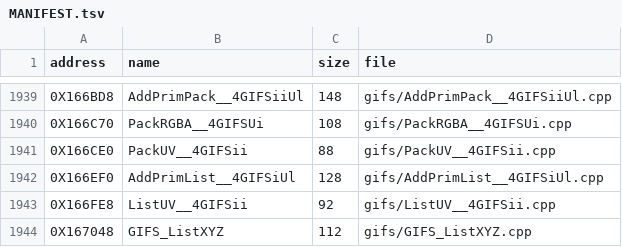
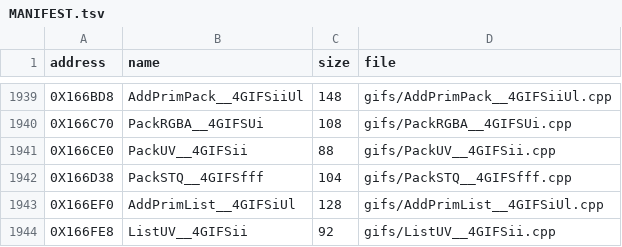
Before and after one commit to Blightwidow/rogue-byte, a TSV file: src/MANIFEST.tsv, drawn as a sheet; only a part is shown, gaps mark what is left out; the shorter side is filled out with more unchanged rows.

```diff
--- a/src/MANIFEST.tsv
+++ b/src/MANIFEST.tsv
@@ -1941,2 +1941,3 @@ address	name	size	file
 0X166CE0	PackUV__4GIFSii	88	gifs/PackUV__4GIFSii.cpp
+0X166D38	PackSTQ__4GIFSfff	104	gifs/PackSTQ__4GIFSfff.cpp
 0X166EF0	AddPrimList__4GIFSiUl	128	gifs/AddPrimList__4GIFSiUl.cpp
```
Also changed, not shown: nonmatching/MANIFEST.tsv, 40 other files.
